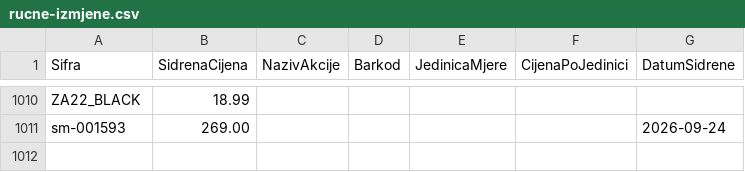
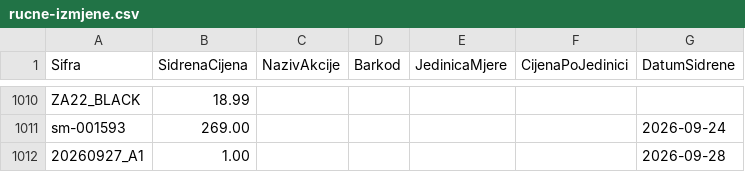
Before and after one commit to woolfhr-sidrene/woolf-cjenik, a CSV file: config/rucne-izmjene.csv, drawn as a sheet; only a part is shown, gaps mark what is left out.

```diff
--- a/config/rucne-izmjene.csv
+++ b/config/rucne-izmjene.csv
@@ -1011 +1011,2 @@ ZA22_BLACK;18.99;;;;;
 sm-001593;269.00;;;;;2026-09-24
+20260927_A1;1.00;;;;;2026-09-28
```
Also changed, not shown: 5 other files.
